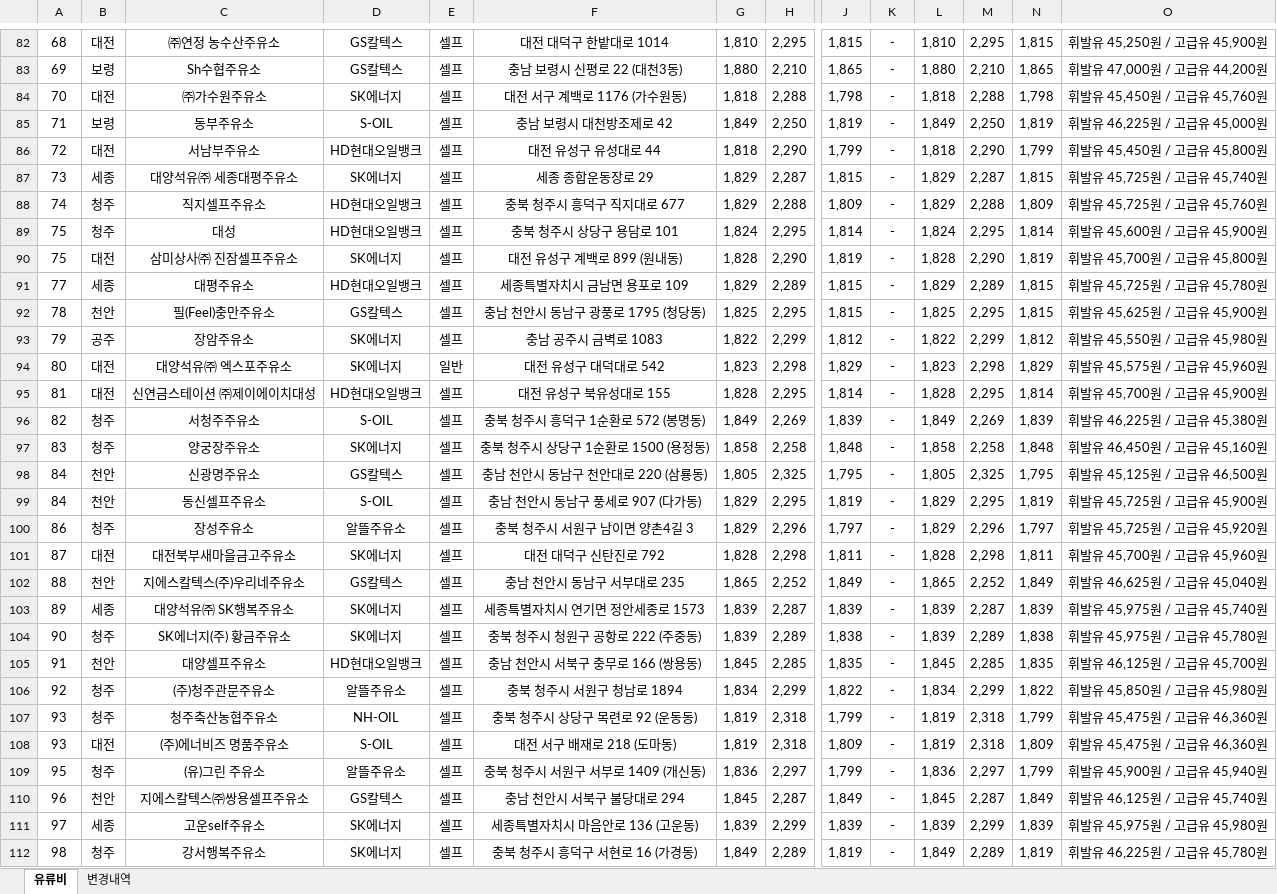
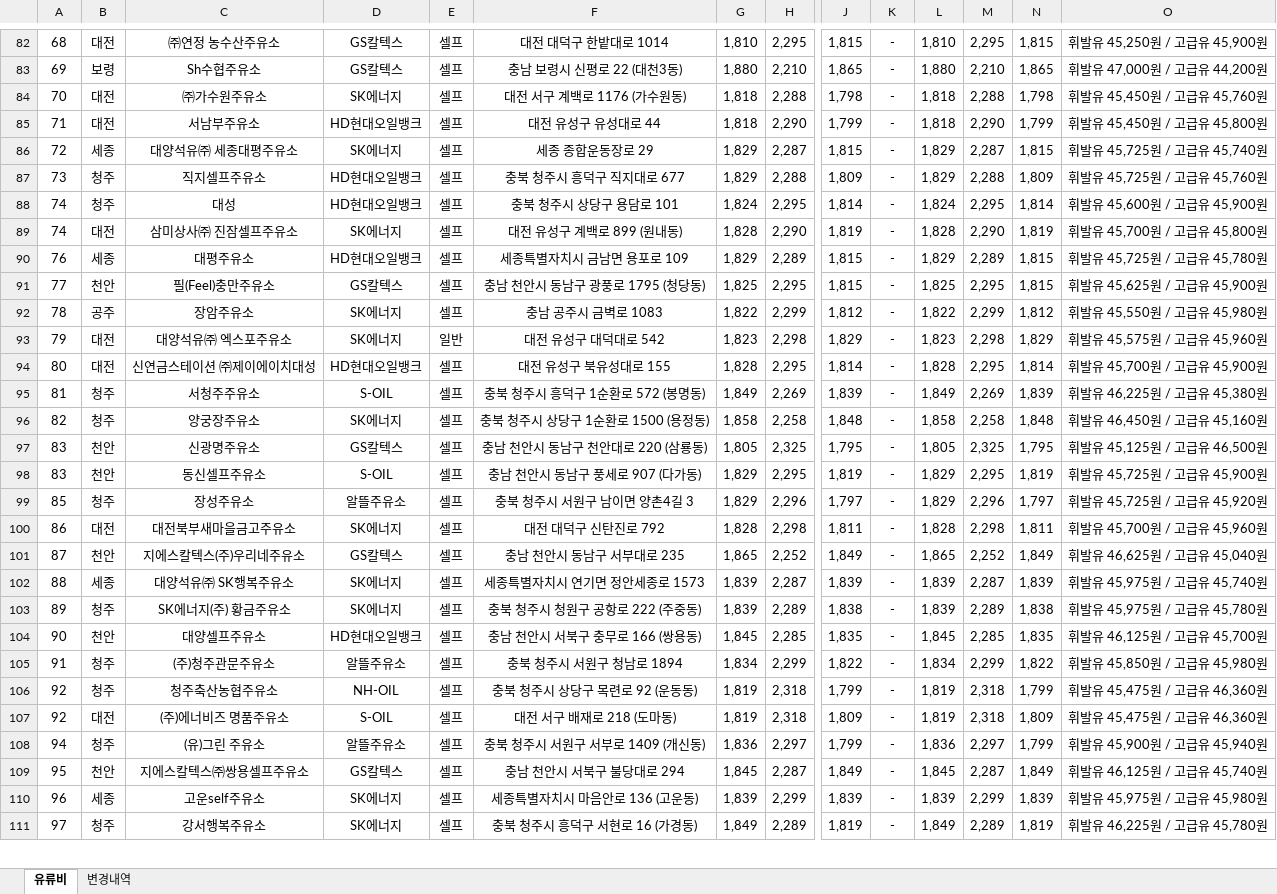
Before and after one commit to krwizxp/fcupdater, an Excel workbook: fuel_cost_chungcheong.xlsx, sheet 유류비, drawn as a sheet; only a part is shown, gaps mark what is left out; values as stored, in another font and other column widths than the file's, no borders; removed rows and columns are numbered as before the commit, all else as after; rows hold the shown columns only; the diff covers the shown part only; the diff names each change by its address in the sheet, - before the commit and + after, or states it on an @@ line.

Commit message:
Refresh fuel workbook from Opinet for 2026-09-30
Update 35 fuel-price records and add one source station, bringing the workbook to 868 stations.

Verified with the native updater, six-target release validation, 11,264 preserved formulas, and 11,604 independent value/history checks.

```diff
--- a/fuel_cost_chungcheong.xlsx (sheet 유류비)
+++ b/fuel_cost_chungcheong.xlsx (sheet 유류비)
-row 85: 71 | 보령 | 동부주유소 | S-OIL | 셀프 | 충남 보령시 대천방조제로 42 | 1,849 | 2,250 | 1,819 | - | 1,849 | 2,250 | 1,819 | 휘발유 46,225원 / 고급유 45,000원
-A85: 72
+A85: 71
-A86: 73
+A86: 72
-A87: 74
+A87: 73
-A88:A89: 75
+A88:A89: 74
-A90: 77
+A90: 76
-A91: 78
+A91: 77
-A92: 79
+A92: 78
-A93: 80
+A93: 79
-A94: 81
+A94: 80
-A95: 82
+A95: 81
-A96: 83
+A96: 82
-A97:A98: 84
+A97:A98: 83
-A99: 86
+A99: 85
-A100: 87
+A100: 86
-A101: 88
+A101: 87
-A102: 89
+A102: 88
-A103: 90
+A103: 89
-A104: 91
+A104: 90
-A105: 92
+A105: 91
-A106:A107: 93
+A106:A107: 92
-A108: 95
+A108: 94
-A109: 96
+A109: 95
-A110: 97
+A110: 96
-A111: 98
+A111: 97
```
Also changed, not shown: 26 added rows, 24 removed rows and 113 edited cells elsewhere in this sheet, sheet 변경내역, formulas that keep their value.
